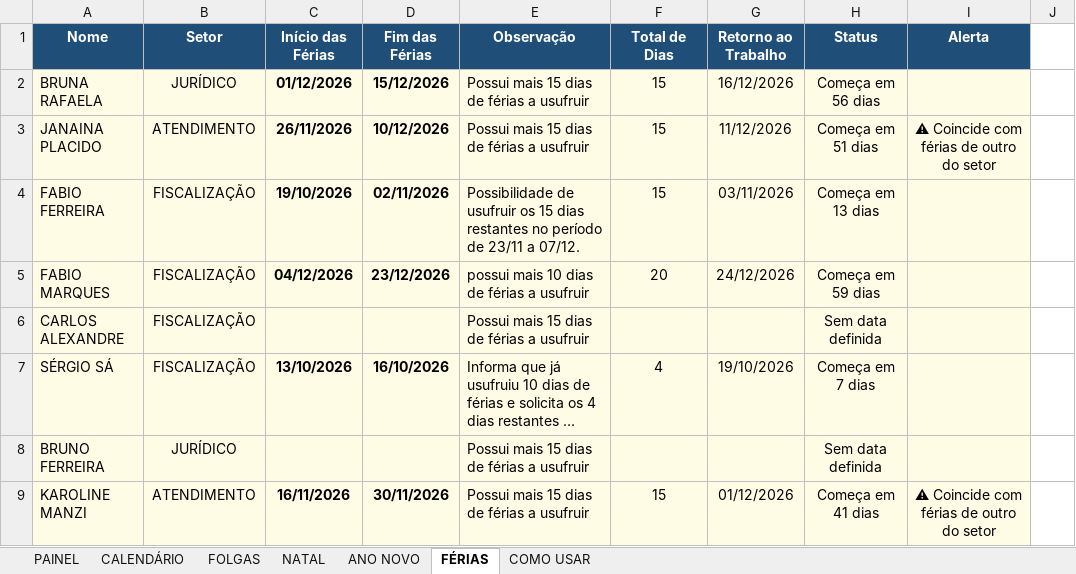
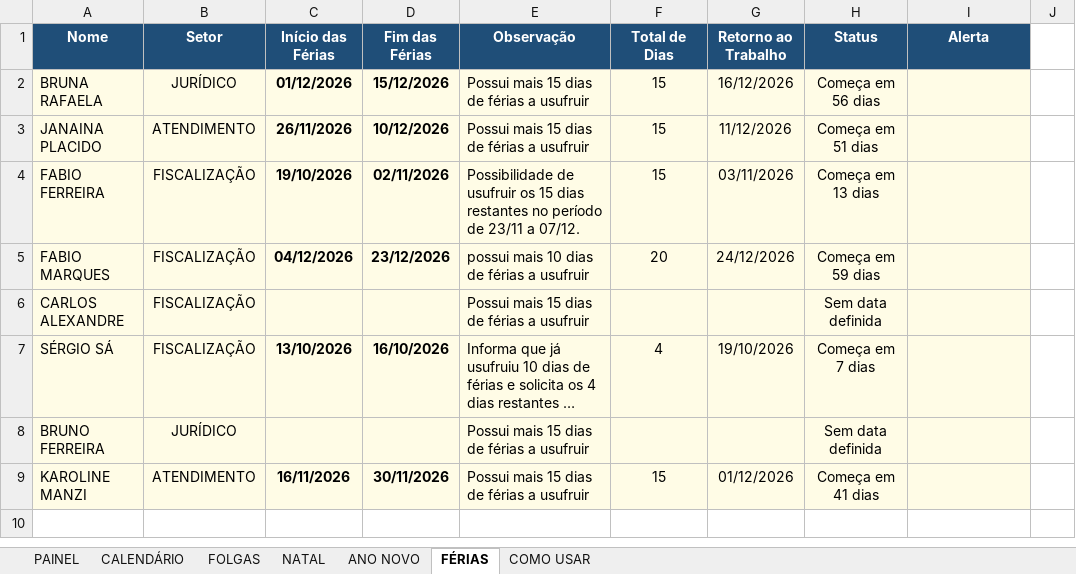
Before and after one commit to RaphaelKT/CEJP, an Excel workbook: planilhas/ESCALA_ORGANIZADA_POR_ABAS_AUTOMATIZADA.xlsx, sheet FÉRIAS, drawn as a sheet; long unchanged cells end in …; values as stored, in another font and other column widths than the file's, no borders; charts and pictures and conditional formats not drawn; the diff names each change by its address in the sheet, - before the commit and + after, or states it on an @@ line.

```diff
--- a/planilhas/ESCALA_ORGANIZADA_POR_ABAS_AUTOMATIZADA.xlsx (sheet FÉRIAS)
+++ b/planilhas/ESCALA_ORGANIZADA_POR_ABAS_AUTOMATIZADA.xlsx (sheet FÉRIAS)
-I3 (Alerta): ⚠ Coincide com férias de outro do setor
+I3 (Alerta): (empty)
-I9 (Alerta): ⚠ Coincide com férias de outro do setor
+I9 (Alerta): (empty)
```
Also changed, not shown: sheet COMO USAR, sheet PAINEL, formulas that keep their value.
